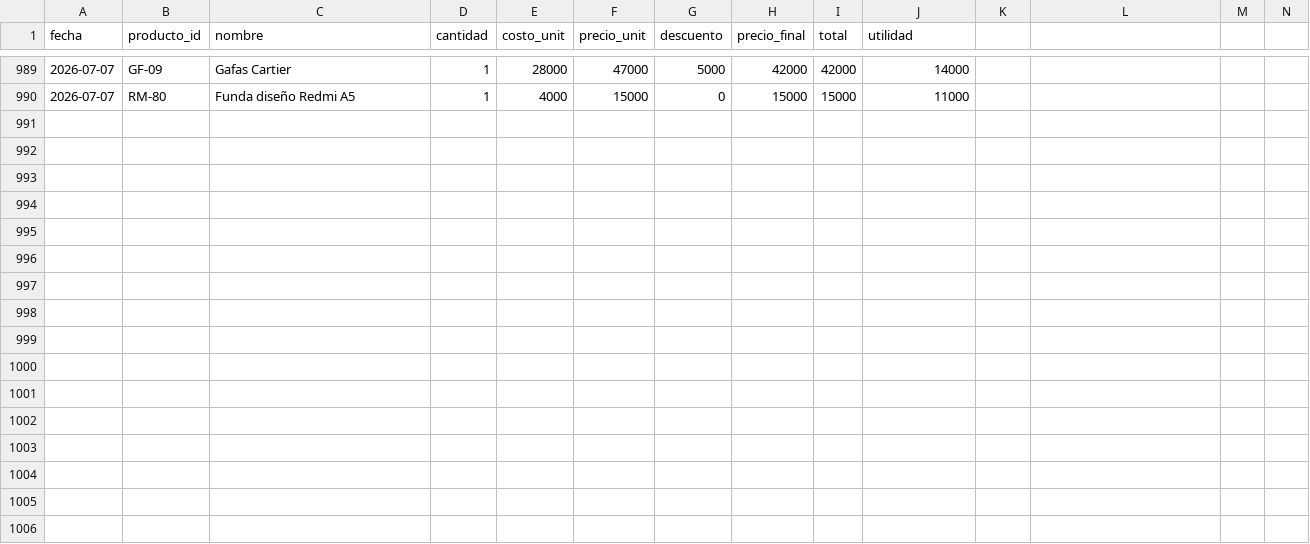
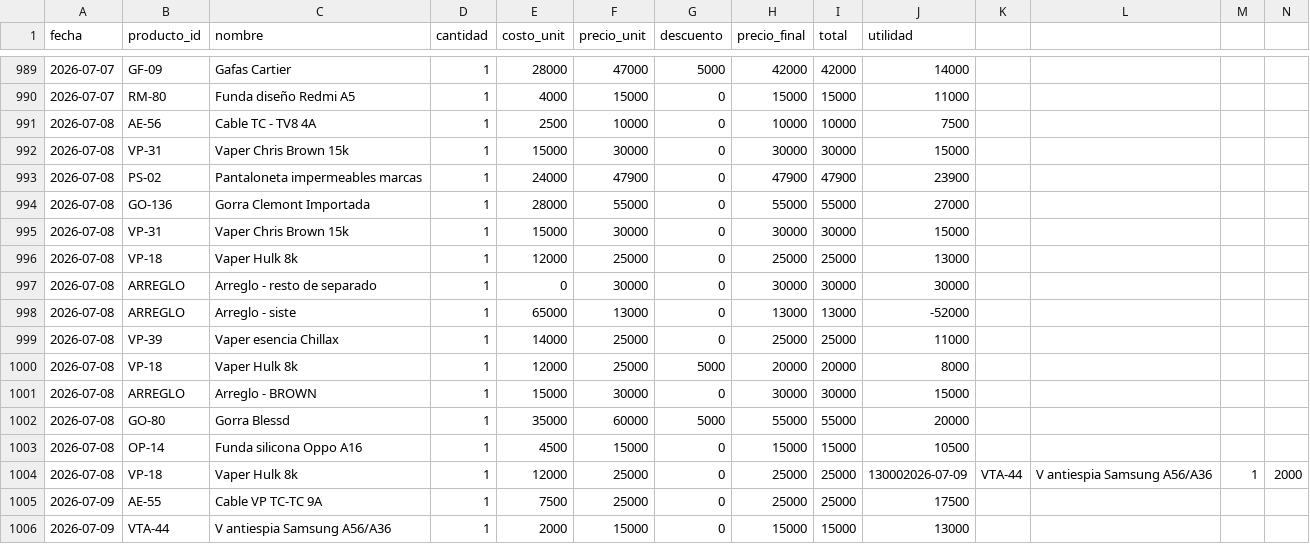
Before and after one commit to AnduellgDeveloper/TecnoImpacto-Sistema-Registros, a CSV file: data/ventas.csv, drawn as a sheet; only a part is shown, gaps mark what is left out; rows hold the shown columns only; the diff names each change by its address in the sheet, - before the commit and + after, or states it on an @@ line.

```diff
--- a/data/ventas.csv
+++ b/data/ventas.csv
+row 991: 2026-07-08 | AE-56 | Cable TC - TV8 4A | 1 | 2500 | 10000 | 0 | 10000 | 10000 | 7500
+row 992: 2026-07-08 | VP-31 | Vaper Chris Brown 15k | 1 | 15000 | 30000 | 0 | 30000 | 30000 | 15000
+row 993: 2026-07-08 | PS-02 | Pantaloneta impermeables marcas | 1 | 24000 | 47900 | 0 | 47900 | 47900 | 23900
+row 994: 2026-07-08 | GO-136 | Gorra Clemont Importada | 1 | 28000 | 55000 | 0 | 55000 | 55000 | 27000
+row 995: 2026-07-08 | VP-31 | Vaper Chris Brown 15k | 1 | 15000 | 30000 | 0 | 30000 | 30000 | 15000
+row 996: 2026-07-08 | VP-18 | Vaper Hulk 8k | 1 | 12000 | 25000 | 0 | 25000 | 25000 | 13000
+row 997: 2026-07-08 | ARREGLO | Arreglo - resto de separado | 1 | 0 | 30000 | 0 | 30000 | 30000 | 30000
+row 998: 2026-07-08 | ARREGLO | Arreglo - siste | 1 | 65000 | 13000 | 0 | 13000 | 13000 | -52000
+row 999: 2026-07-08 | VP-39 | Vaper esencia Chillax | 1 | 14000 | 25000 | 0 | 25000 | 25000 | 11000
+row 1000: 2026-07-08 | VP-18 | Vaper Hulk 8k | 1 | 12000 | 25000 | 5000 | 20000 | 20000 | 8000
+row 1001: 2026-07-08 | ARREGLO | Arreglo - BROWN | 1 | 15000 | 30000 | 0 | 30000 | 30000 | 15000
+row 1002: 2026-07-08 | GO-80 | Gorra Blessd | 1 | 35000 | 60000 | 5000 | 55000 | 55000 | 20000
+row 1003: 2026-07-08 | OP-14 | Funda silicona Oppo A16 | 1 | 4500 | 15000 | 0 | 15000 | 15000 | 10500
+row 1004: 2026-07-08 | VP-18 | Vaper Hulk 8k | 1 | 12000 | 25000 | 0 | 25000 | 25000 | 130002026-07-09 | VTA-44 | V antiespia Samsung A56/A36 | 1 | 2000
+row 1005: 2026-07-09 | AE-55 | Cable VP TC-TC 9A | 1 | 7500 | 25000 | 0 | 25000 | 25000 | 17500
+row 1006: 2026-07-09 | VTA-44 | V antiespia Samsung A56/A36 | 1 | 2000 | 15000 | 0 | 15000 | 15000 | 13000
```
Also changed, not shown: data/inventario.csv.
